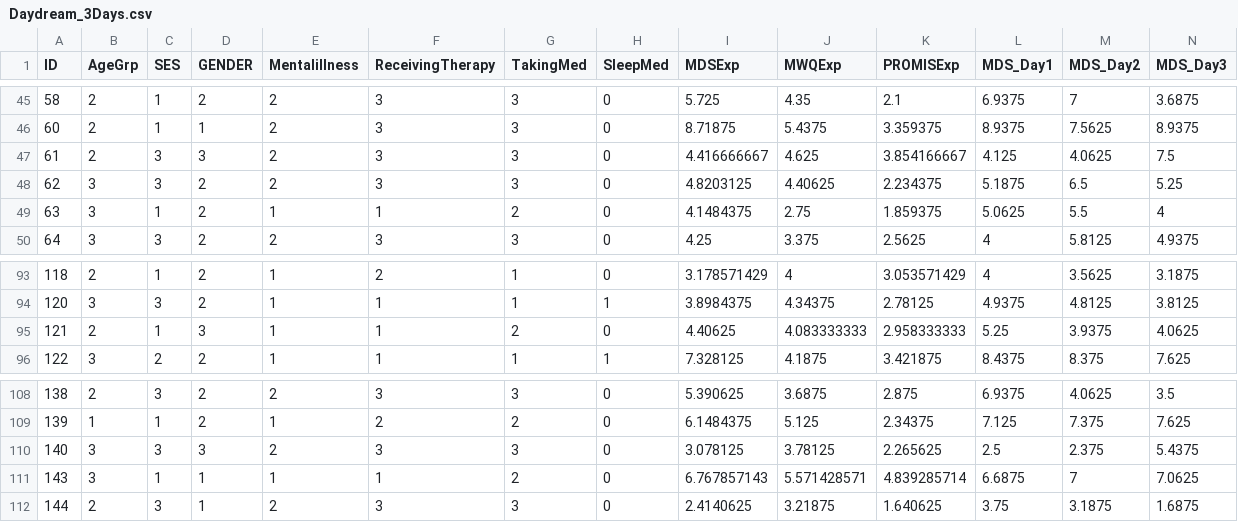
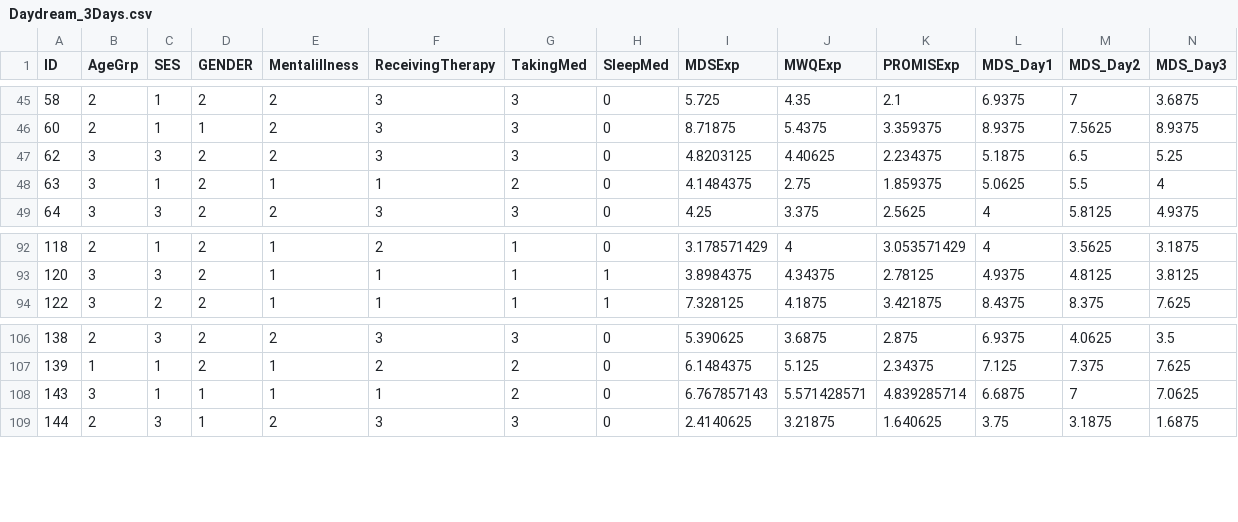
Before and after one commit to jkwi/SU24, a CSV file: Daydream_3Days.csv, drawn as a sheet; only a part is shown, gaps mark what is left out; rows hold the shown columns only; the diff names each change by its address in the sheet, - before the commit and + after, or states it on an @@ line.

Commit message:
Add files via upload

```diff
--- a/Daydream_3Days.csv
+++ b/Daydream_3Days.csv
-row 47: 61 | 2 | 3 | 3 | 2 | 3 | 3 | 0 | 4.416666667 | 4.625 | 3.854166667 | 4.125 | 4.0625 | 7.5
-row 95: 121 | 2 | 1 | 3 | 1 | 1 | 2 | 0 | 4.40625 | 4.083333333 | 2.958333333 | 5.25 | 3.9375 | 4.0625
-row 110: 140 | 3 | 3 | 3 | 2 | 3 | 3 | 0 | 3.078125 | 3.78125 | 2.265625 | 2.5 | 2.375 | 5.4375
```
